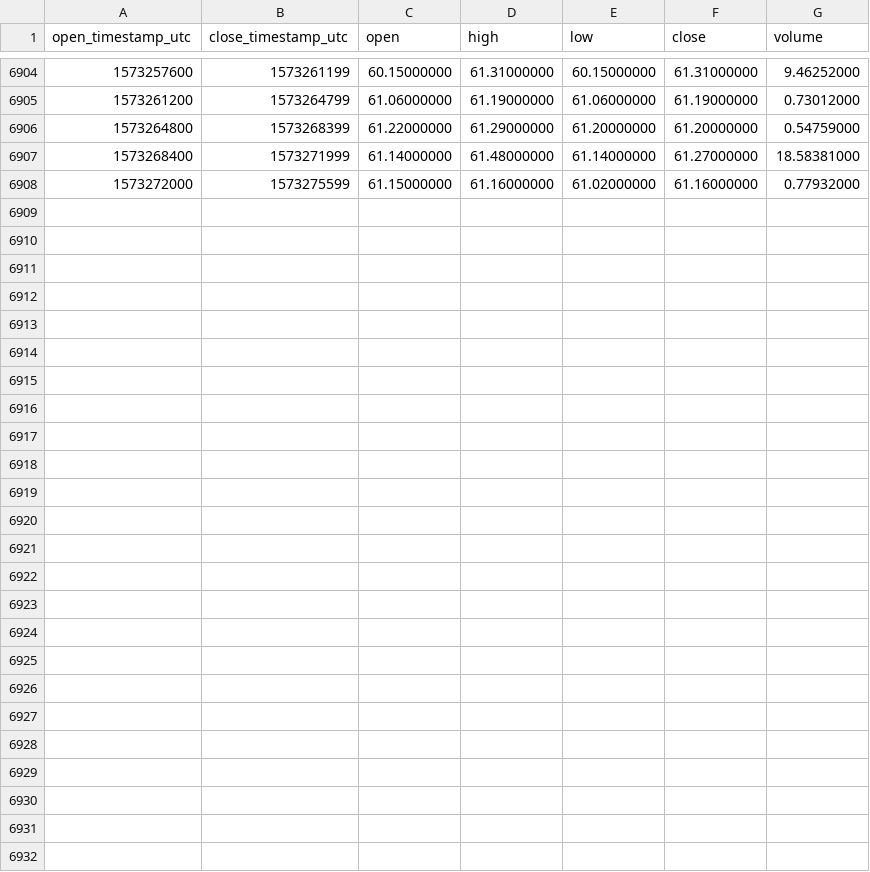
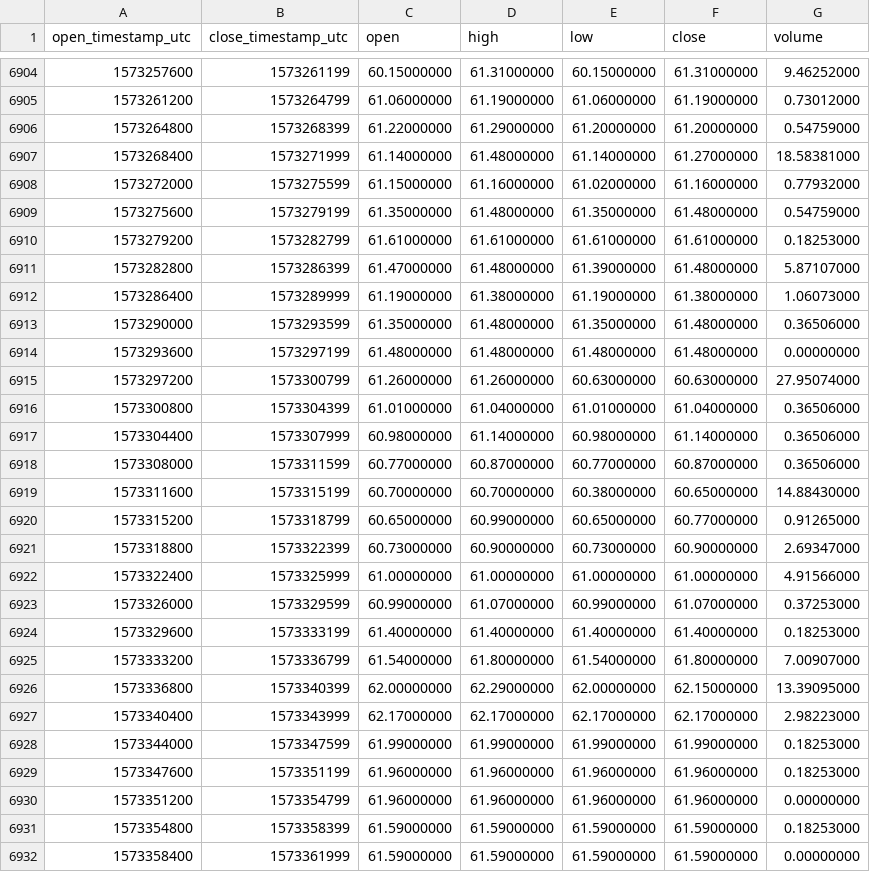
Before and after one commit to cryptobigbro/binance-LTCPAX, a CSV file: binance-LTCPAX-1h.csv, drawn as a sheet; only a part is shown, gaps mark what is left out.

Commit message:
Update OHLCV data.

```diff
--- a/binance-LTCPAX-1h.csv
+++ b/binance-LTCPAX-1h.csv
@@ -6908 +6908,25 @@ open_timestamp_utc,close_timestamp_utc,open,high,low,close,volume
 1573272000,1573275599,61.15000000,61.16000000,61.02000000,61.16000000,0.77932000
+1573275600,1573279199,61.35000000,61.48000000,61.35000000,61.48000000,0.54759000
+1573279200,1573282799,61.61000000,61.61000000,61.61000000,61.61000000,0.18253000
+1573282800,1573286399,61.47000000,61.48000000,61.39000000,61.48000000,5.87107000
+1573286400,1573289999,61.19000000,61.38000000,61.19000000,61.38000000,1.06073000
+1573290000,1573293599,61.35000000,61.48000000,61.35000000,61.48000000,0.36506000
+1573293600,1573297199,61.48000000,61.48000000,61.48000000,61.48000000,0.00000000
+1573297200,1573300799,61.26000000,61.26000000,60.63000000,60.63000000,27.95074000
+1573300800,1573304399,61.01000000,61.04000000,61.01000000,61.04000000,0.36506000
+1573304400,1573307999,60.98000000,61.14000000,60.98000000,61.14000000,0.36506000
+1573308000,1573311599,60.77000000,60.87000000,60.77000000,60.87000000,0.36506000
+1573311600,1573315199,60.70000000,60.70000000,60.38000000,60.65000000,14.88430000
+1573315200,1573318799,60.65000000,60.99000000,60.65000000,60.77000000,0.91265000
+1573318800,1573322399,60.73000000,60.90000000,60.73000000,60.90000000,2.69347000
+1573322400,1573325999,61.00000000,61.00000000,61.00000000,61.00000000,4.91566000
+1573326000,1573329599,60.99000000,61.07000000,60.99000000,61.07000000,0.37253000
+1573329600,1573333199,61.40000000,61.40000000,61.40000000,61.40000000,0.18253000
+1573333200,1573336799,61.54000000,61.80000000,61.54000000,61.80000000,7.00907000
+1573336800,1573340399,62.00000000,62.29000000,62.00000000,62.15000000,13.39095000
+1573340400,1573343999,62.17000000,62.17000000,62.17000000,62.17000000,2.98223000
+1573344000,1573347599,61.99000000,61.99000000,61.99000000,61.99000000,0.18253000
+1573347600,1573351199,61.96000000,61.96000000,61.96000000,61.96000000,0.18253000
+1573351200,1573354799,61.96000000,61.96000000,61.96000000,61.96000000,0.00000000
+1573354800,1573358399,61.59000000,61.59000000,61.59000000,61.59000000,0.18253000
+1573358400,1573361999,61.59000000,61.59000000,61.59000000,61.59000000,0.00000000
```
Also changed, not shown: binance-LTCPAX-1d.csv.
